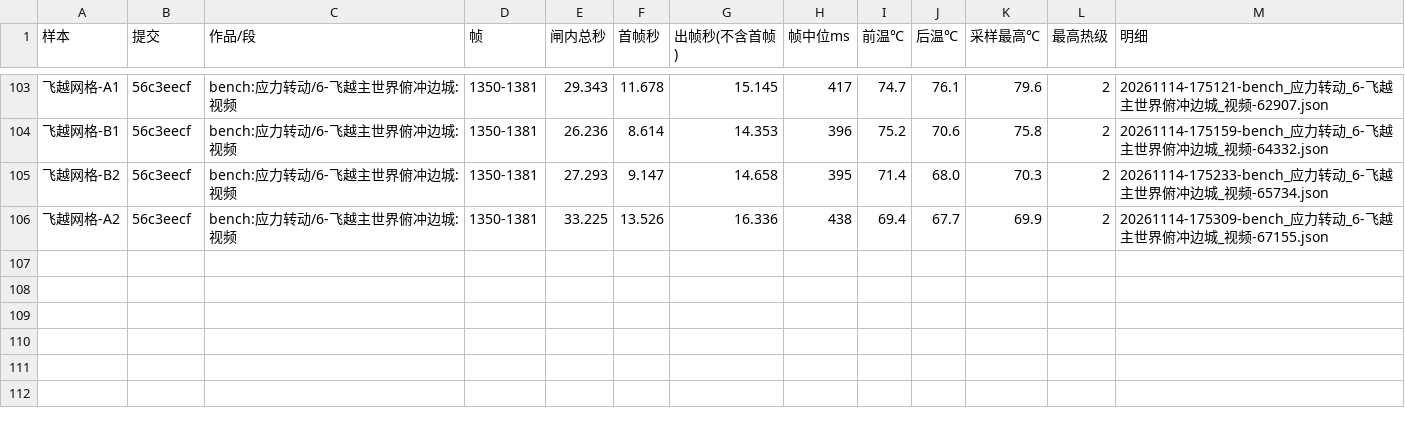
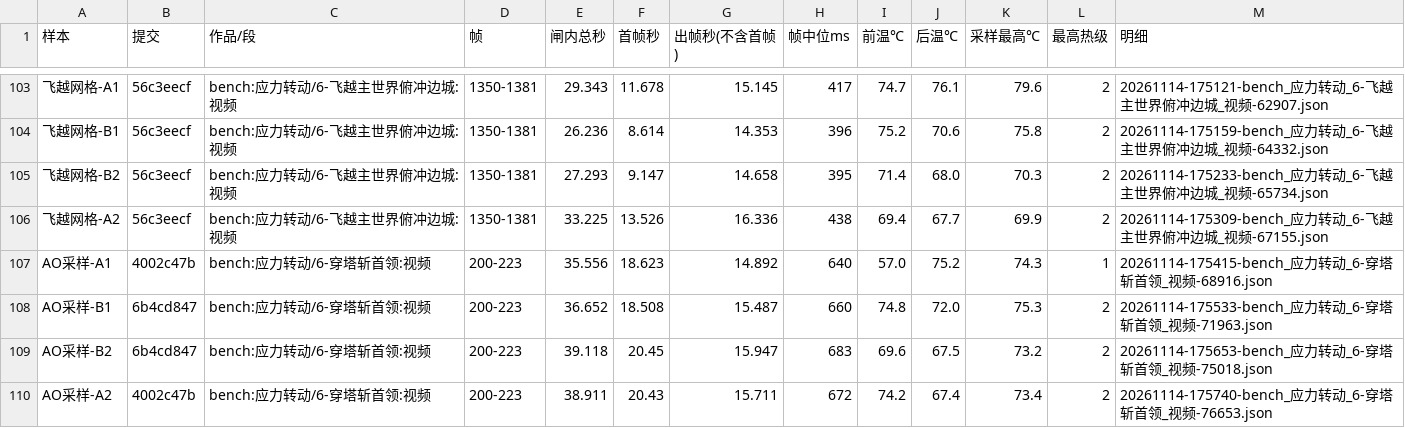
Before and after one commit to particle050811/mc-anim, a TSV file: docs/实测/1114-串行.tsv, drawn as a sheet; only a part is shown, gaps mark what is left out.

```diff
--- a/docs/实测/1114-串行.tsv
+++ b/docs/实测/1114-串行.tsv
@@ -106 +106,5 @@
 飞越网格-A2	56c3eecf	bench:应力转动/6-飞越主世界俯冲边城:视频	1350-1381	33.225	13.526	16.336	438	69.4	67.7	69.9	2	20261114-175309-bench_应力转动_6-飞越主世界俯冲边城_视频-67155.json
+AO采样-A1	4002c47b	bench:应力转动/6-穿塔斩首领:视频	200-223	35.556	18.623	14.892	640	57.0	75.2	74.3	1	20261114-175415-bench_应力转动_6-穿塔斩首领_视频-68916.json
+AO采样-B1	6b4cd847	bench:应力转动/6-穿塔斩首领:视频	200-223	36.652	18.508	15.487	660	74.8	72.0	75.3	2	20261114-175533-bench_应力转动_6-穿塔斩首领_视频-71963.json
+AO采样-B2	6b4cd847	bench:应力转动/6-穿塔斩首领:视频	200-223	39.118	20.45	15.947	683	69.6	67.5	73.2	2	20261114-175653-bench_应力转动_6-穿塔斩首领_视频-75018.json
+AO采样-A2	4002c47b	bench:应力转动/6-穿塔斩首领:视频	200-223	38.911	20.43	15.711	672	74.2	67.4	73.4	2	20261114-175740-bench_应力转动_6-穿塔斩首领_视频-76653.json
```
Also changed, not shown: 1 other file.
